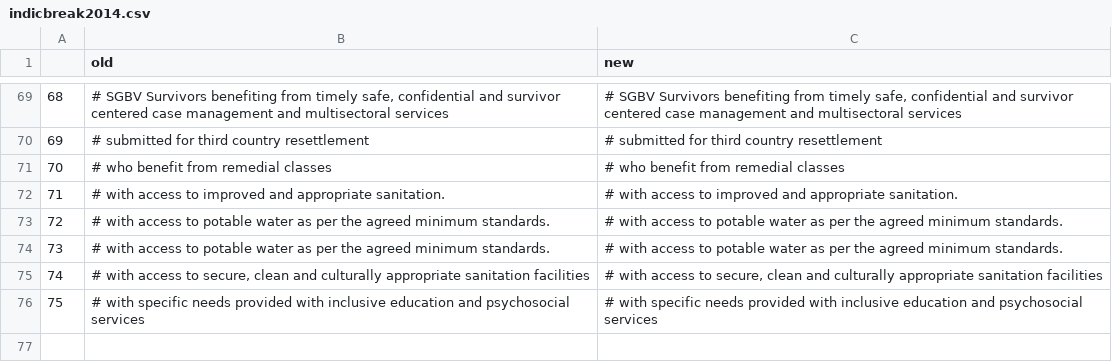
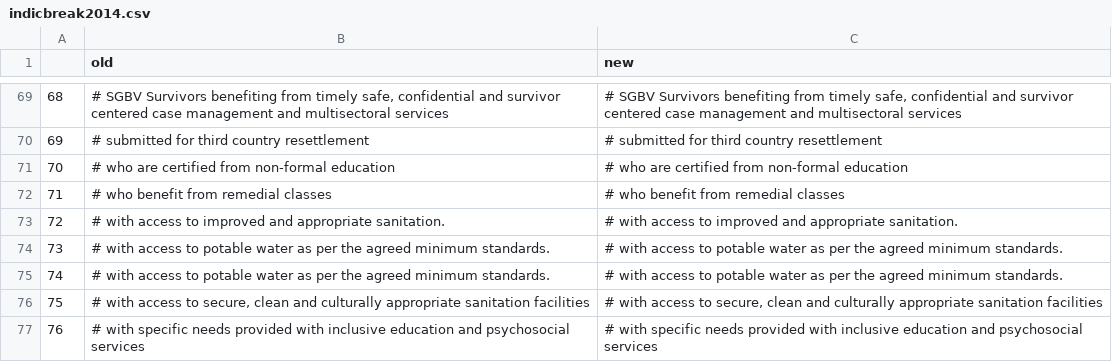
Before and after one commit to unhcr-jordan/activityinfo, a CSV file: data/config/indicbreak2014.csv, drawn as a sheet; only a part is shown, gaps mark what is left out; addresses are those after the commit; the diff names each change by its address in the sheet, - before the commit and + after, or states it on an @@ line.

```diff
--- a/data/config/indicbreak2014.csv
+++ b/data/config/indicbreak2014.csv
+row 71: 70 | # who are certified from non-formal education | # who are certified from non-formal education
@@ column A renumbered from row 72 down @@
```
Also changed, not shown: out/monitor/2015/education/dataother.csv, out/monitor/2015/food/dataother.csv, 18 other files.
